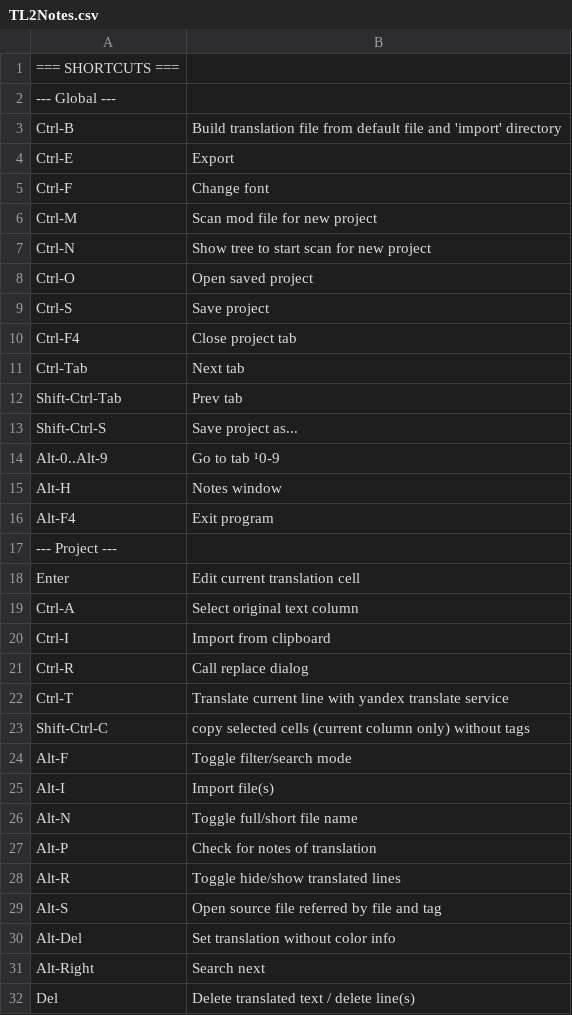
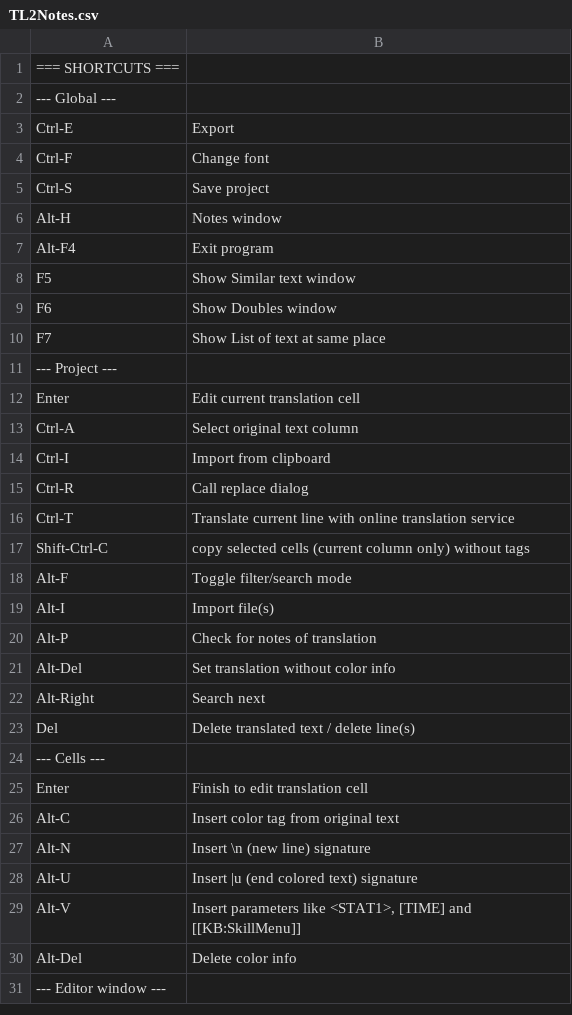
Before and after one commit to Awkward-im/Torchlight, a CSV file: TL2SQLCP/notes/TL2Notes.csv, drawn as a sheet; only a part is shown; the shorter side is filled out with more unchanged rows; removed rows and columns are numbered as before the commit, all else as after; the diff names each change by its address in the sheet, - before the commit and + after, or states it on an @@ line.

```diff
--- a/TL2SQLCP/notes/TL2Notes.csv
+++ b/TL2SQLCP/notes/TL2Notes.csv
-row 3: Ctrl-B | Build translation file from default file and 'import' directory
-row 6: Ctrl-M | Scan mod file for new project
-row 7: Ctrl-N | Show tree to start scan for new project
-row 8: Ctrl-O | Open saved project
-row 10: Ctrl-F4 | Close project tab
-row 11: Ctrl-Tab | Next tab
-row 12: Shift-Ctrl-Tab | Prev tab
-row 13: Shift-Ctrl-S | Save project as...
-row 14: Alt-0..Alt-9 | Go to tab ¹0-9
+row 8: F5 | Show Similar text window
+row 9: F6 | Show Doubles window
+row 10: F7 | Show List of text at same place
-B16: …line with yandex translate service
+B16: …line with online translation service
-row 26: Alt-N | Toggle full/short file name
-row 28: Alt-R | Toggle hide/show translated lines
-row 29: Alt-S | Open source file referred by file and tag
```
Also changed, not shown: TL2SQLCP/notes/TL2Notes.ru.csv, 8 other files.
